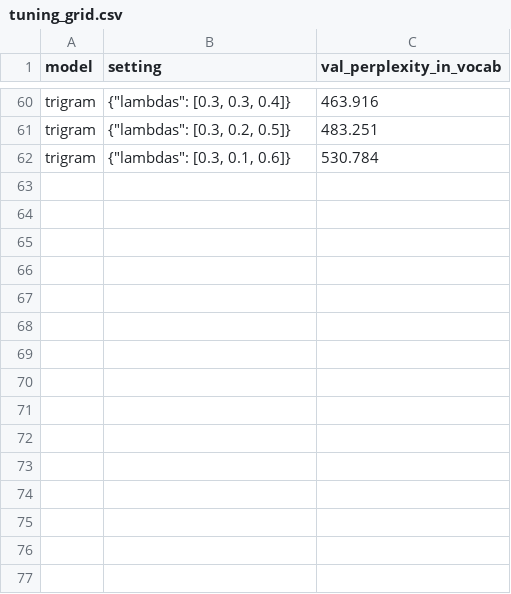
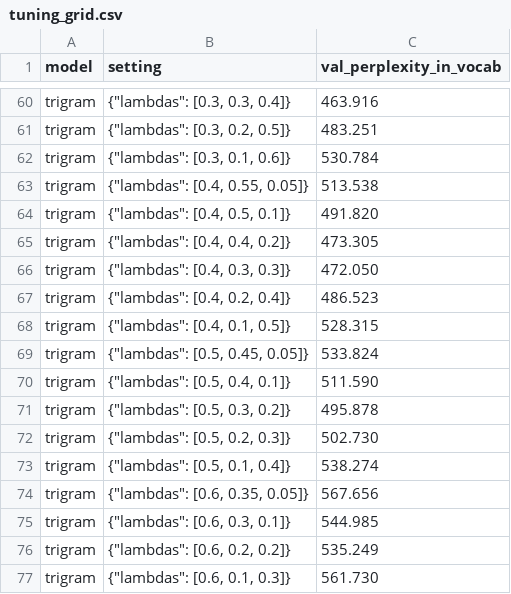
Before and after one commit to Rivier-Computer-Science/SP25-690-Komarakunta, a CSV file: speech-language-project/results/tuning_grid.csv, drawn as a sheet; only a part is shown, gaps mark what is left out; the diff names each change by its address in the sheet, - before the commit and + after, or states it on an @@ line.

Commit message:
Widen unigram weight grid after edge-of-grid warning

```diff
--- a/speech-language-project/results/tuning_grid.csv
+++ b/speech-language-project/results/tuning_grid.csv
+row 63: trigram | {"lambdas": [0.4, 0.55, 0.05]} | 513.538
+row 64: trigram | {"lambdas": [0.4, 0.5, 0.1]} | 491.820
+row 65: trigram | {"lambdas": [0.4, 0.4, 0.2]} | 473.305
+row 66: trigram | {"lambdas": [0.4, 0.3, 0.3]} | 472.050
+row 67: trigram | {"lambdas": [0.4, 0.2, 0.4]} | 486.523
+row 68: trigram | {"lambdas": [0.4, 0.1, 0.5]} | 528.315
+row 69: trigram | {"lambdas": [0.5, 0.45, 0.05]} | 533.824
+row 70: trigram | {"lambdas": [0.5, 0.4, 0.1]} | 511.590
+row 71: trigram | {"lambdas": [0.5, 0.3, 0.2]} | 495.878
+row 72: trigram | {"lambdas": [0.5, 0.2, 0.3]} | 502.730
+row 73: trigram | {"lambdas": [0.5, 0.1, 0.4]} | 538.274
+row 74: trigram | {"lambdas": [0.6, 0.35, 0.05]} | 567.656
+row 75: trigram | {"lambdas": [0.6, 0.3, 0.1]} | 544.985
+row 76: trigram | {"lambdas": [0.6, 0.2, 0.2]} | 535.249
+row 77: trigram | {"lambdas": [0.6, 0.1, 0.3]} | 561.730
```
Also changed, not shown: 1 other file.
